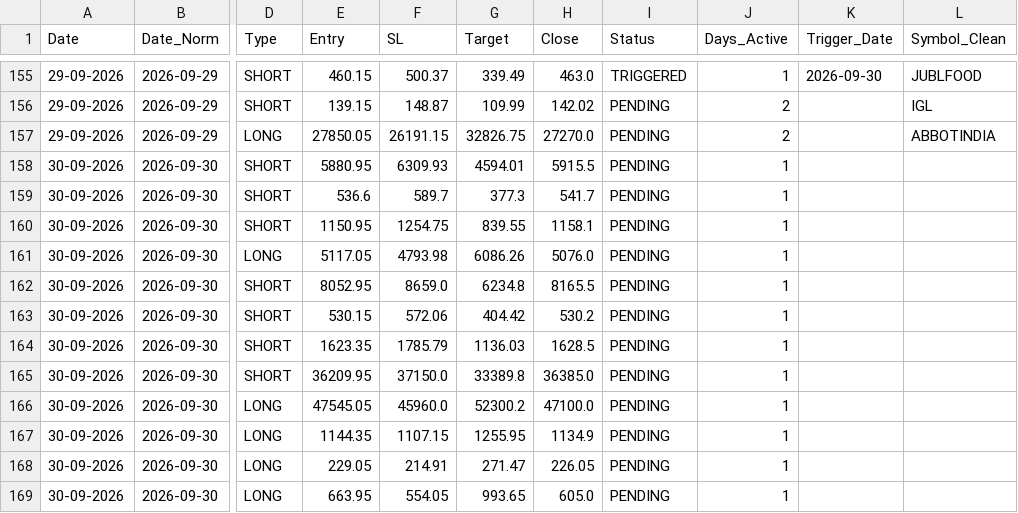
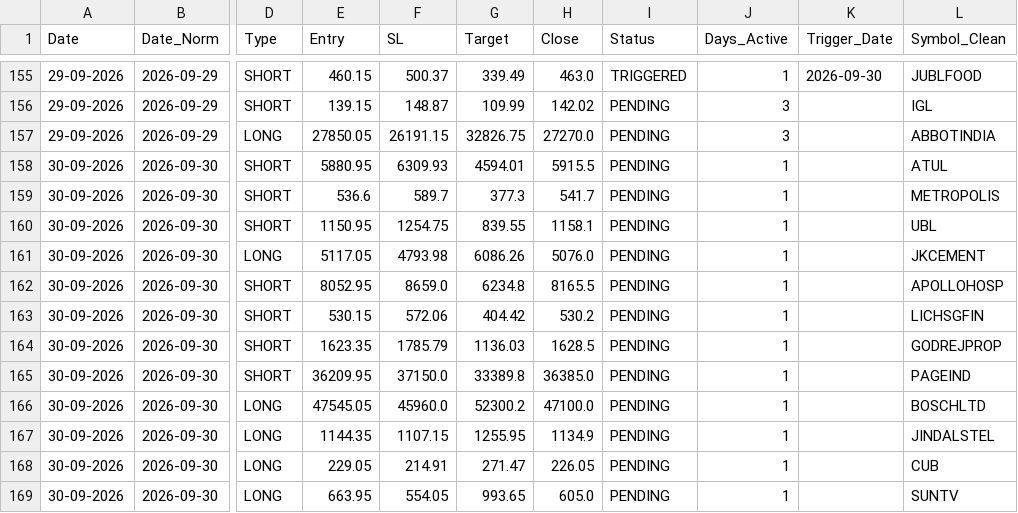
Before and after one commit to Brahmastra-tech/brahmastra-scanner, a CSV file: data/active_watchlist.csv, drawn as a sheet; only a part is shown, gaps mark what is left out; the diff covers the shown part only; the diff names each change by its address in the sheet, - before the commit and + after, or states it on an @@ line.

```diff
--- a/data/active_watchlist.csv
+++ b/data/active_watchlist.csv
-J156:J157 (Days_Active): 2
+J156:J157 (Days_Active): 3
-L158 (Symbol_Clean): (empty)
+L158 (Symbol_Clean): ATUL
-L159 (Symbol_Clean): (empty)
+L159 (Symbol_Clean): METROPOLIS
-L160 (Symbol_Clean): (empty)
+L160 (Symbol_Clean): UBL
-L161 (Symbol_Clean): (empty)
+L161 (Symbol_Clean): JKCEMENT
-L162 (Symbol_Clean): (empty)
+L162 (Symbol_Clean): APOLLOHOSP
-L163 (Symbol_Clean): (empty)
+L163 (Symbol_Clean): LICHSGFIN
-L164 (Symbol_Clean): (empty)
+L164 (Symbol_Clean): GODREJPROP
-L165 (Symbol_Clean): (empty)
+L165 (Symbol_Clean): PAGEIND
-L166 (Symbol_Clean): (empty)
+L166 (Symbol_Clean): BOSCHLTD
-L167 (Symbol_Clean): (empty)
+L167 (Symbol_Clean): JINDALSTEL
-L168 (Symbol_Clean): (empty)
+L168 (Symbol_Clean): CUB
-L169 (Symbol_Clean): (empty)
+L169 (Symbol_Clean): SUNTV
```
Also changed, not shown: 16 edited cells elsewhere in this file, data/signals.csv.
